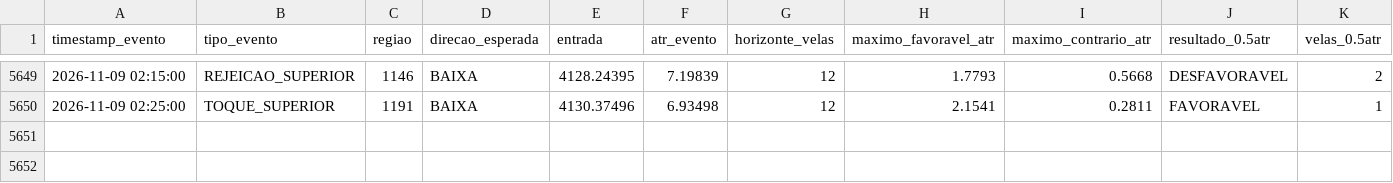
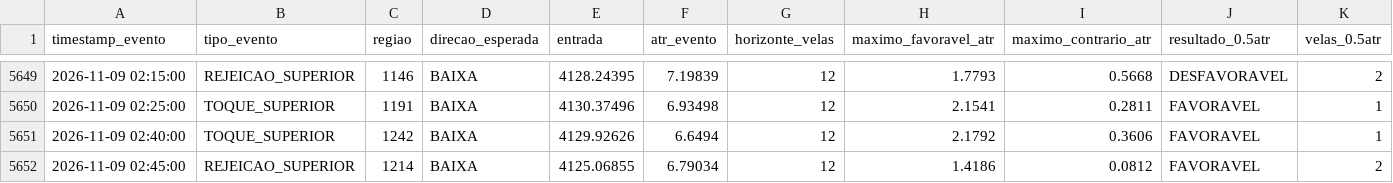
Before and after one commit to loucoparasempre00-ship-it/xauusd-bot-v2-, a CSV file: data/resultados_eventos_m5.csv, drawn as a sheet; only a part is shown, gaps mark what is left out; rows hold the shown columns only; the diff names each change by its address in the sheet, - before the commit and + after, or states it on an @@ line.

```diff
--- a/data/resultados_eventos_m5.csv
+++ b/data/resultados_eventos_m5.csv
+row 5651: 2026-11-09 02:40:00 | TOQUE_SUPERIOR | 1242 | BAIXA | 4129.92626 | 6.6494 | 12 | 2.1792 | 0.3606 | FAVORAVEL | 1
+row 5652: 2026-11-09 02:45:00 | REJEICAO_SUPERIOR | 1214 | BAIXA | 4125.06855 | 6.79034 | 12 | 1.4186 | 0.0812 | FAVORAVEL | 2
```
Also changed, not shown: data/eventos_bordas_m5.csv, data/memoria_agente.csv, 19 other files.
